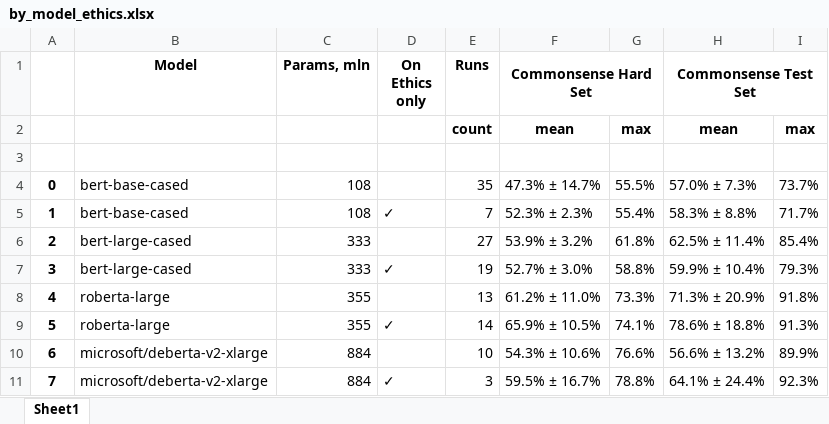
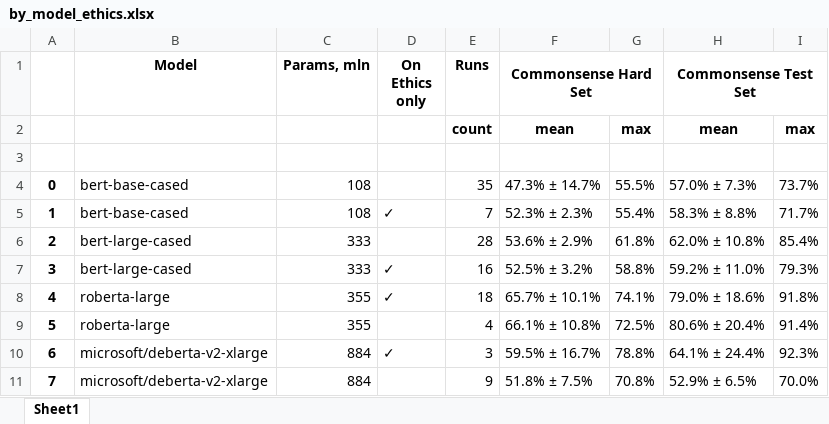
Before and after one commit to ajmeek/Inducing-human-like-biases-in-moral-reasoning-LLMs, an Excel workbook: report/by_model_ethics.xlsx, sheet Sheet1, drawn as a sheet; values as stored, in another font and other column widths than the file's, no borders; the diff names each change by its address in the sheet, - before the commit and + after, or states it on an @@ line.

```diff
--- a/report/by_model_ethics.xlsx (sheet Sheet1)
+++ b/report/by_model_ethics.xlsx (sheet Sheet1)
-E6 (Runs): 27
+E6 (Runs): 28
-F6 (Commonsense Hard Set): 53.9% ± 3.2%
+F6 (Commonsense Hard Set): 53.6% ± 2.9%
-H6 (Commonsense Test Set): 62.5% ± 11.4%
+H6 (Commonsense Test Set): 62.0% ± 10.8%
-E7 (Runs): 19
+E7 (Runs): 16
-F7 (Commonsense Hard Set): 52.7% ± 3.0%
+F7 (Commonsense Hard Set): 52.5% ± 3.2%
-H7 (Commonsense Test Set): 59.9% ± 10.4%
+H7 (Commonsense Test Set): 59.2% ± 11.0%
-D8 (On Ethics only): (empty)
+D8 (On Ethics only): ✓
-E8 (Runs): 13
+E8 (Runs): 18
-F8 (Commonsense Hard Set): 61.2% ± 11.0%
+F8 (Commonsense Hard Set): 65.7% ± 10.1%
-G8: 73.3%
+G8: 74.1%
-H8 (Commonsense Test Set): 71.3% ± 20.9%
+H8 (Commonsense Test Set): 79.0% ± 18.6%
-D9 (On Ethics only): ✓
+D9 (On Ethics only): (empty)
-E9 (Runs): 14
+E9 (Runs): 4
-F9 (Commonsense Hard Set): 65.9% ± 10.5%
+F9 (Commonsense Hard Set): 66.1% ± 10.8%
-G9: 74.1%
+G9: 72.5%
-H9 (Commonsense Test Set): 78.6% ± 18.8%
+H9 (Commonsense Test Set): 80.6% ± 20.4%
-I9: 91.3%
+I9: 91.4%
-D10 (On Ethics only): (empty)
+D10 (On Ethics only): ✓
-E10 (Runs): 10
+E10 (Runs): 3
-F10 (Commonsense Hard Set): 54.3% ± 10.6%
+F10 (Commonsense Hard Set): 59.5% ± 16.7%
-G10: 76.6%
+G10: 78.8%
-H10 (Commonsense Test Set): 56.6% ± 13.2%
+H10 (Commonsense Test Set): 64.1% ± 24.4%
-I10: 89.9%
+I10: 92.3%
-D11 (On Ethics only): ✓
+D11 (On Ethics only): (empty)
-E11 (Runs): 3
+E11 (Runs): 9
-F11 (Commonsense Hard Set): 59.5% ± 16.7%
+F11 (Commonsense Hard Set): 51.8% ± 7.5%
-G11: 78.8%
+G11: 70.8%
-H11 (Commonsense Test Set): 64.1% ± 24.4%
+H11 (Commonsense Test Set): 52.9% ± 6.5%
-I11: 92.3%
+I11: 70.0%
```
Also changed, not shown: report/by_model_sampling.xlsx, 14 other files.
